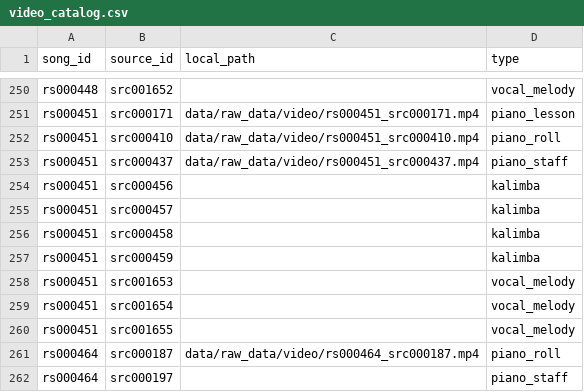
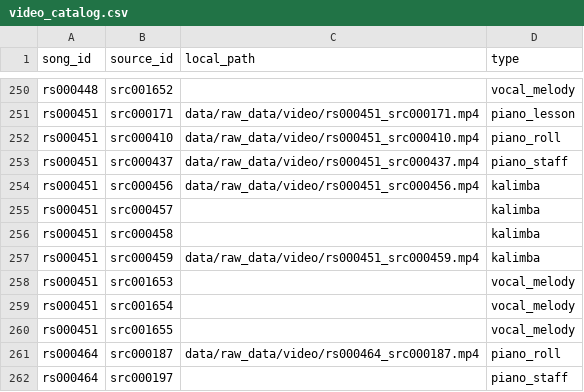
Before and after one commit to jagadish88/kalimba-kitab, a CSV file: data/raw_data/video/video_catalog.csv, drawn as a sheet; only a part is shown, gaps mark what is left out.

```diff
--- a/data/raw_data/video/video_catalog.csv
+++ b/data/raw_data/video/video_catalog.csv
@@ -253,6 +253,6 @@ rs000451,src000410,data/raw_data/video/rs000451_src000410.mp4,piano_roll
 rs000451,src000437,data/raw_data/video/rs000451_src000437.mp4,piano_staff
-rs000451,src000456,,kalimba
+rs000451,src000456,data/raw_data/video/rs000451_src000456.mp4,kalimba
 rs000451,src000457,,kalimba
 rs000451,src000458,,kalimba
-rs000451,src000459,,kalimba
+rs000451,src000459,data/raw_data/video/rs000451_src000459.mp4,kalimba
 rs000451,src001653,,vocal_melody
```
Also changed, not shown: data/intermediate_data/ktab/ktab_catalog.csv, data/raw_data/source_provenance.csv, 2 other files.
